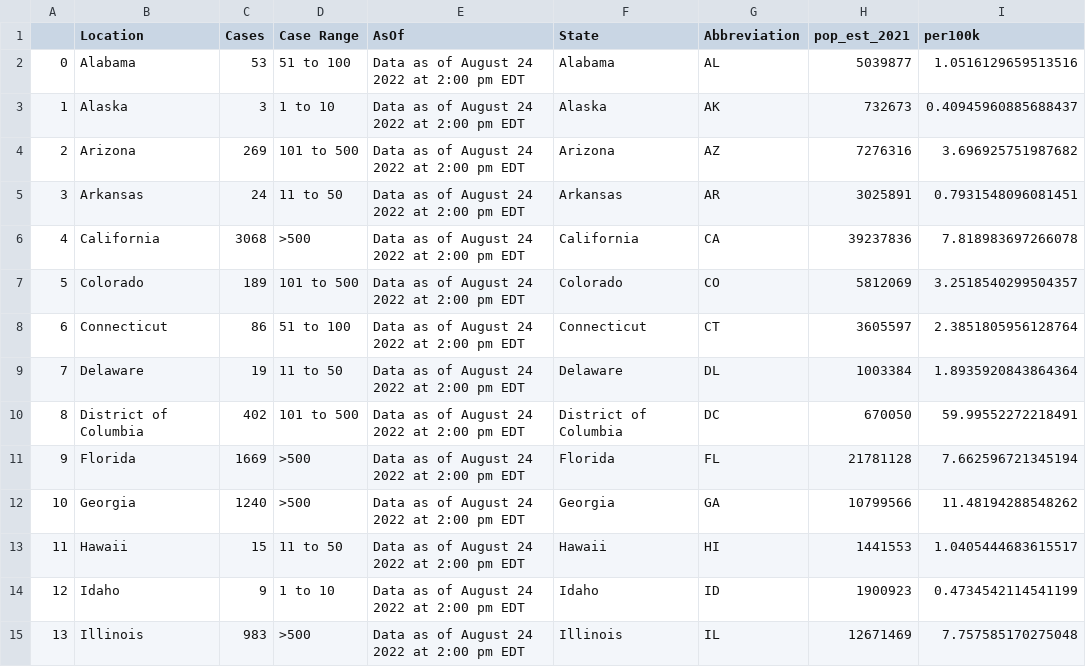
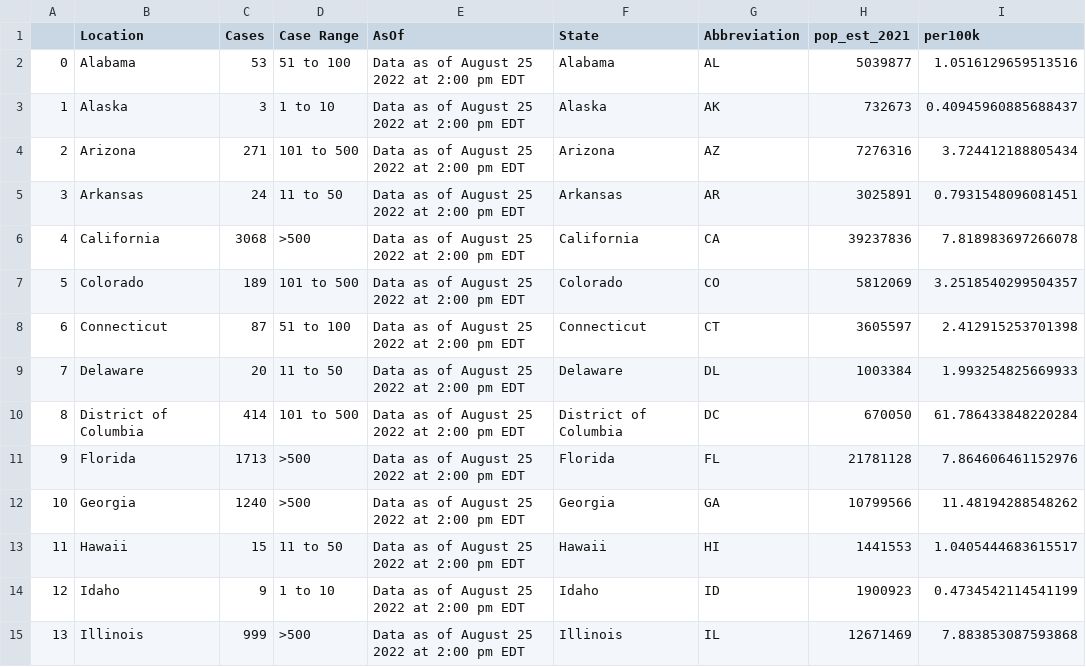
Before and after one commit to sfchronicle/cdc-USmap-counts, a CSV file: data/state_mp_per100k.csv, drawn as a sheet; only a part is shown; the diff covers the shown part only.

```diff
--- a/data/state_mp_per100k.csv
+++ b/data/state_mp_per100k.csv
@@ -1,15 +1,15 @@
 ,Location,Cases,Case Range,AsOf,State,Abbreviation,pop_est_2021,per100k
-0,Alabama,53,51 to 100,Data as of August 24 2022 at 2:00 pm EDT,Alabama,AL,5039877,1.0516129659513516
-1,Alaska,3,1 to 10,Data as of August 24 2022 at 2:00 pm EDT,Alaska,AK,732673,0.40945960885688437
-2,Arizona,269,101 to 500,Data as of August 24 2022 at 2:00 pm EDT,Arizona,AZ,7276316,3.696925751987682
-3,Arkansas,24,11 to 50,Data as of August 24 2022 at 2:00 pm EDT,Arkansas,AR,3025891,0.7931548096081451
-4,California,3068,>500,Data as of August 24 2022 at 2:00 pm EDT,California,CA,39237836,7.818983697266078
-5,Colorado,189,101 to 500,Data as of August 24 2022 at 2:00 pm EDT,Colorado,CO,5812069,3.2518540299504357
-6,Connecticut,86,51 to 100,Data as of August 24 2022 at 2:00 pm EDT,Connecticut,CT,3605597,2.3851805956128764
-7,Delaware,19,11 to 50,Data as of August 24 2022 at 2:00 pm EDT,Delaware,DL,1003384,1.8935920843864364
-8,District of Columbia,402,101 to 500,Data as of August 24 2022 at 2:00 pm EDT,District of Columbia,DC,670050,59.99552272218491
-9,Florida,1669,>500,Data as of August 24 2022 at 2:00 pm EDT,Florida,FL,21781128,7.662596721345194
-10,Georgia,1240,>500,Data as of August 24 2022 at 2:00 pm EDT,Georgia,GA,10799566,11.48194288548262
-11,Hawaii,15,11 to 50,Data as of August 24 2022 at 2:00 pm EDT,Hawaii,HI,1441553,1.0405444683615517
-12,Idaho,9,1 to 10,Data as of August 24 2022 at 2:00 pm EDT,Idaho,ID,1900923,0.4734542114541199
-13,Illinois,983,>500,Data as of August 24 2022 at 2:00 pm EDT,Illinois,IL,12671469,7.757585170275048
+0,Alabama,53,51 to 100,Data as of August 25 2022 at 2:00 pm EDT,Alabama,AL,5039877,1.0516129659513516
+1,Alaska,3,1 to 10,Data as of August 25 2022 at 2:00 pm EDT,Alaska,AK,732673,0.40945960885688437
+2,Arizona,271,101 to 500,Data as of August 25 2022 at 2:00 pm EDT,Arizona,AZ,7276316,3.724412188805434
+3,Arkansas,24,11 to 50,Data as of August 25 2022 at 2:00 pm EDT,Arkansas,AR,3025891,0.7931548096081451
+4,California,3068,>500,Data as of August 25 2022 at 2:00 pm EDT,California,CA,39237836,7.818983697266078
+5,Colorado,189,101 to 500,Data as of August 25 2022 at 2:00 pm EDT,Colorado,CO,5812069,3.2518540299504357
+6,Connecticut,87,51 to 100,Data as of August 25 2022 at 2:00 pm EDT,Connecticut,CT,3605597,2.412915253701398
+7,Delaware,20,11 to 50,Data as of August 25 2022 at 2:00 pm EDT,Delaware,DL,1003384,1.993254825669933
+8,District of Columbia,414,101 to 500,Data as of August 25 2022 at 2:00 pm EDT,District of Columbia,DC,670050,61.786433848220284
+9,Florida,1713,>500,Data as of August 25 2022 at 2:00 pm EDT,Florida,FL,21781128,7.864606461152976
+10,Georgia,1240,>500,Data as of August 25 2022 at 2:00 pm EDT,Georgia,GA,10799566,11.48194288548262
+11,Hawaii,15,11 to 50,Data as of August 25 2022 at 2:00 pm EDT,Hawaii,HI,1441553,1.0405444683615517
+12,Idaho,9,1 to 10,Data as of August 25 2022 at 2:00 pm EDT,Idaho,ID,1900923,0.4734542114541199
+13,Illinois,999,>500,Data as of August 25 2022 at 2:00 pm EDT,Illinois,IL,12671469,7.883853087593868
```
Also changed, not shown: 81 edited cells elsewhere in this file, data/USmap_counts.csv.
